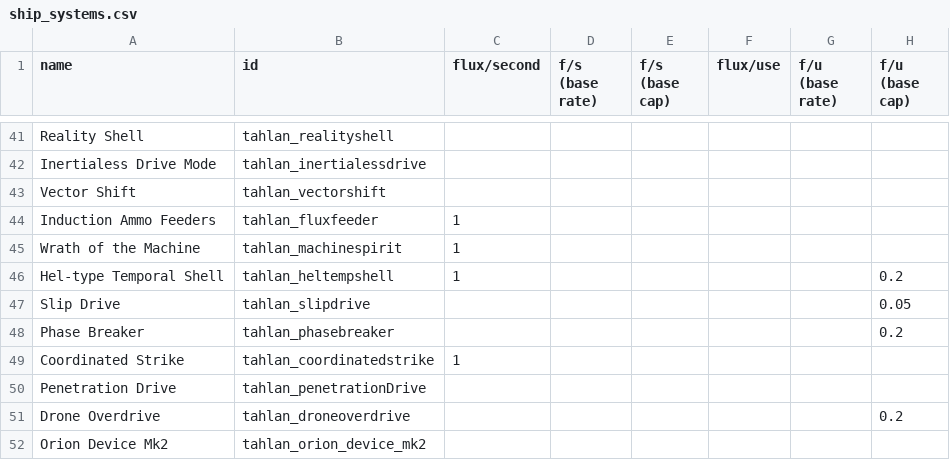
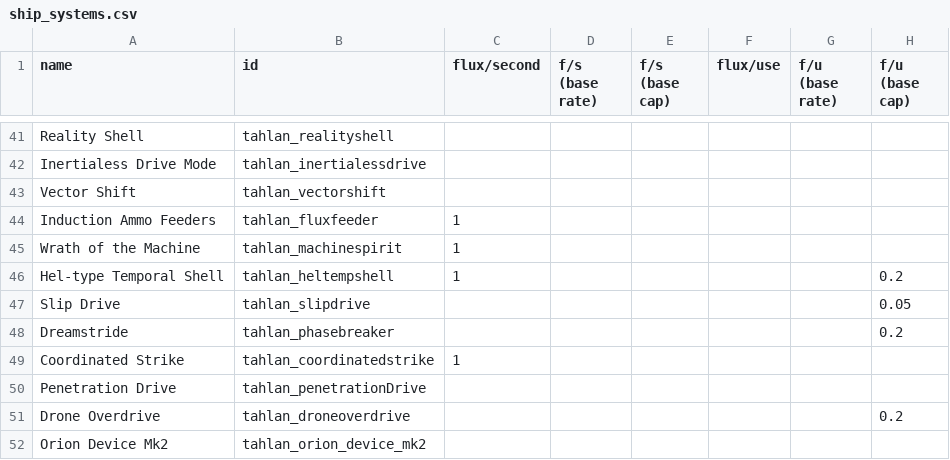
Before and after one commit to niatahl/tahlan-shipworks, a CSV file: data/shipsystems/ship_systems.csv, drawn as a sheet; only a part is shown, gaps mark what is left out; the diff names each change by its address in the sheet, - before the commit and + after, or states it on an @@ line.

```diff
--- a/data/shipsystems/ship_systems.csv
+++ b/data/shipsystems/ship_systems.csv
-A48 (name): Phase Breaker
+A48 (name): Dreamstride
```
Also changed, not shown: data/campaign/rules.csv, data/hulls/ship_data.csv, 11 other files.
